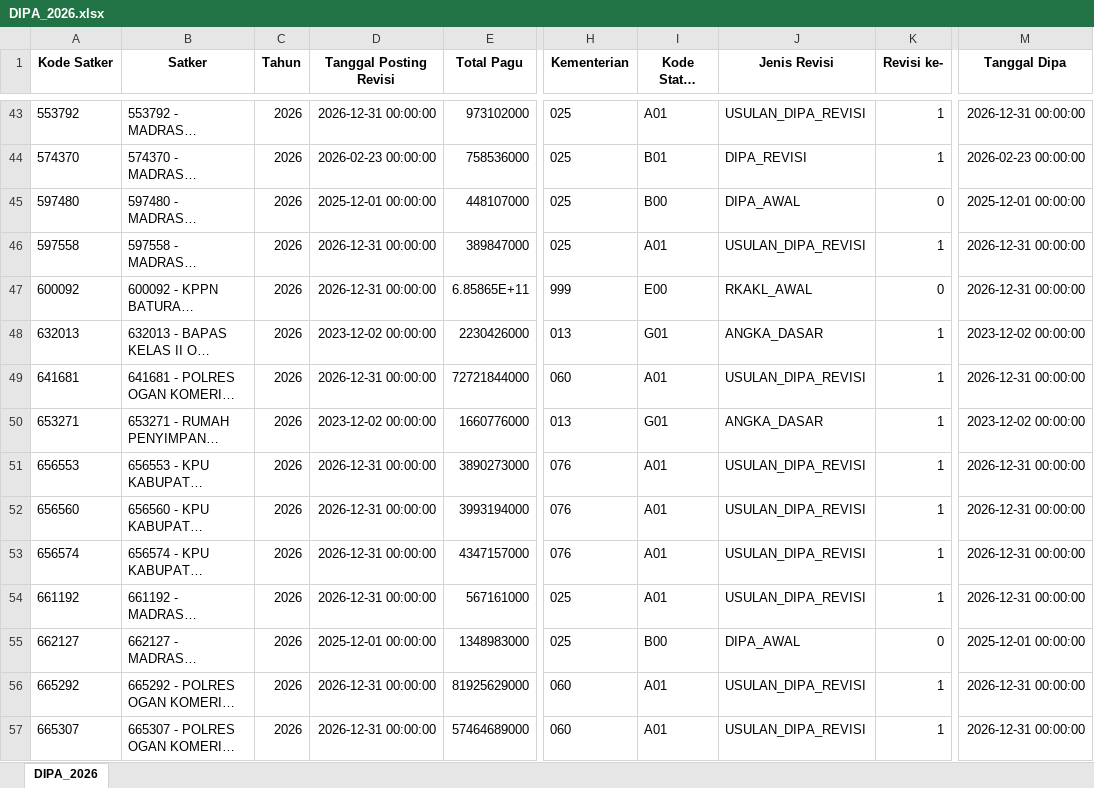
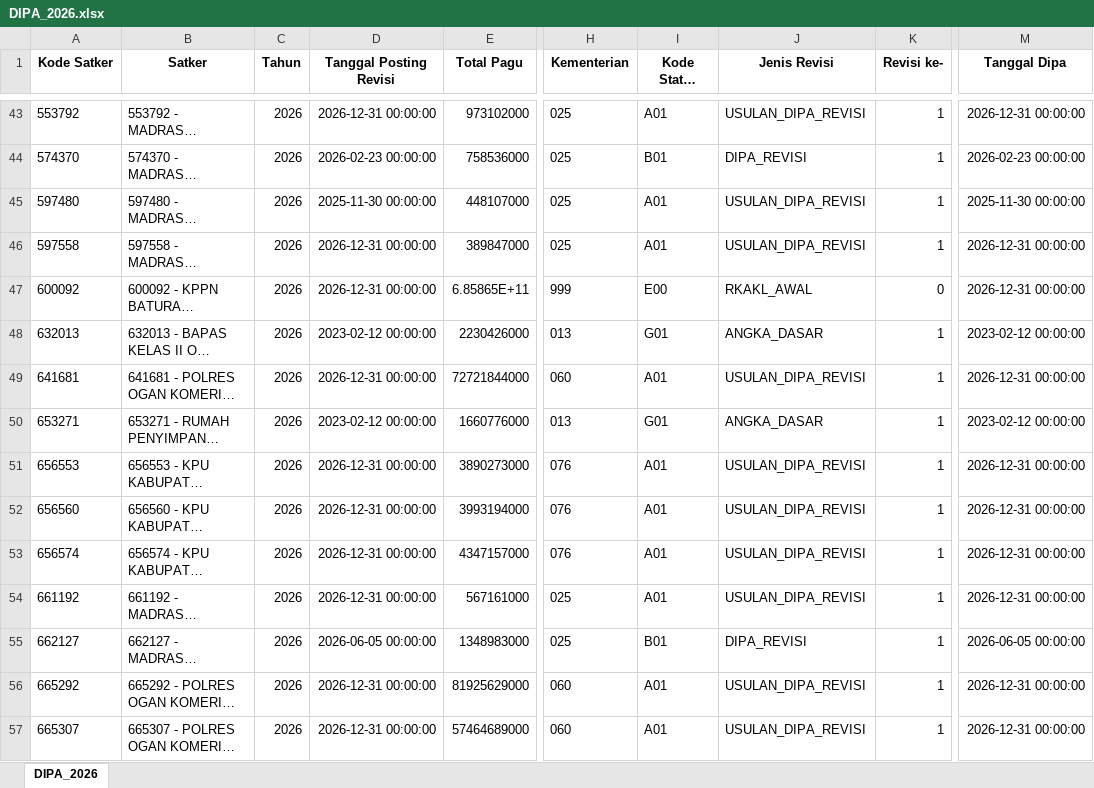
Before and after one commit to ameernoor/kinerjakeuangansatkerbta, an Excel workbook: DATA_DIPA/DIPA_2026.xlsx, sheet DIPA_2026, drawn as a sheet; only a part is shown, gaps mark what is left out; long unchanged cells end in …; values as stored, in another font and other column widths than the file's, no borders; the diff covers the shown part only; the diff names each change by its address in the sheet, - before the commit and + after, or states it on an @@ line.

Commit message:
Update DIPA_2026.xlsx

```diff
--- a/DATA_DIPA/DIPA_2026.xlsx (sheet DIPA_2026)
+++ b/DATA_DIPA/DIPA_2026.xlsx (sheet DIPA_2026)
-D45 (Tanggal Posting Revisi): 2025-12-01 00:00:00
+D45 (Tanggal Posting Revisi): 2025-11-30 00:00:00
-I45 (Kode Status History): B00
+I45 (Kode Status History): A01
-J45 (Jenis Revisi): DIPA_AWAL
+J45 (Jenis Revisi): USULAN_DIPA_REVISI
-K45 (Revisi ke-): 0
+K45 (Revisi ke-): 1
-M45 (Tanggal Dipa): 2025-12-01 00:00:00
+M45 (Tanggal Dipa): 2025-11-30 00:00:00
-D48 (Tanggal Posting Revisi): 2023-12-02 00:00:00
+D48 (Tanggal Posting Revisi): 2023-02-12 00:00:00
-M48 (Tanggal Dipa): 2023-12-02 00:00:00
+M48 (Tanggal Dipa): 2023-02-12 00:00:00
-D50 (Tanggal Posting Revisi): 2023-12-02 00:00:00
+D50 (Tanggal Posting Revisi): 2023-02-12 00:00:00
-M50 (Tanggal Dipa): 2023-12-02 00:00:00
+M50 (Tanggal Dipa): 2023-02-12 00:00:00
-D55 (Tanggal Posting Revisi): 2025-12-01 00:00:00
+D55 (Tanggal Posting Revisi): 2026-06-05 00:00:00
-I55 (Kode Status History): B00
+I55 (Kode Status History): B01
-J55 (Jenis Revisi): DIPA_AWAL
+J55 (Jenis Revisi): DIPA_REVISI
-K55 (Revisi ke-): 0
+K55 (Revisi ke-): 1
-M55 (Tanggal Dipa): 2025-12-01 00:00:00
+M55 (Tanggal Dipa): 2026-06-05 00:00:00
```
Also changed, not shown: 78 edited cells elsewhere in this sheet.
